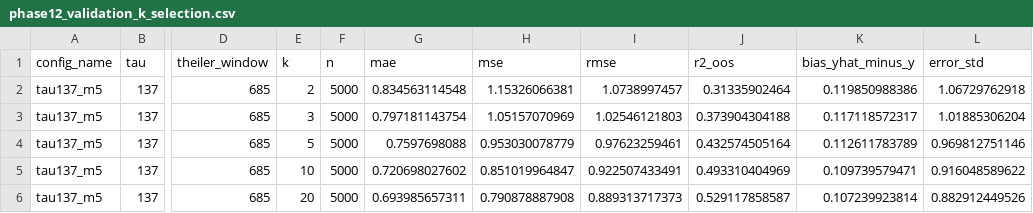
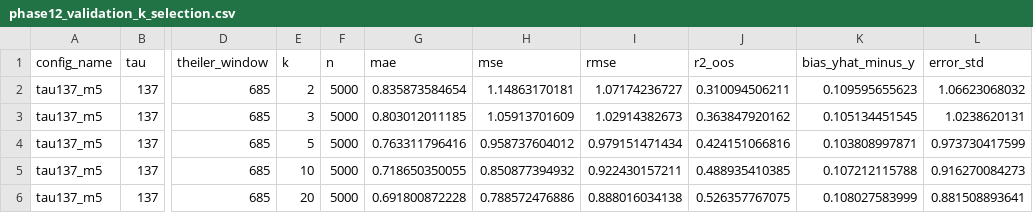
Before and after one commit to Flamyon/btc-volatility, a CSV file: reports/tables/phase12_validation_k_selection.csv, drawn as a sheet; only a part is shown, gaps mark what is left out; the diff covers the shown part only; the diff names each change by its address in the sheet, - before the commit and + after, or states it on an @@ line.

```diff
--- a/reports/tables/phase12_validation_k_selection.csv
+++ b/reports/tables/phase12_validation_k_selection.csv
-G2 (mae): 0.834563114548
+G2 (mae): 0.835873584654
-H2 (mse): 1.15326066381
+H2 (mse): 1.14863170181
-I2 (rmse): 1.0738997457
+I2 (rmse): 1.07174236727
-J2 (r2_oos): 0.31335902464
+J2 (r2_oos): 0.310094506211
-K2 (bias_yhat_minus_y): 0.119850988386
+K2 (bias_yhat_minus_y): 0.109595655623
-L2 (error_std): 1.06729762918
+L2 (error_std): 1.06623068032
-G3 (mae): 0.797181143754
+G3 (mae): 0.803012011185
-H3 (mse): 1.05157070969
+H3 (mse): 1.05913701609
-I3 (rmse): 1.02546121803
+I3 (rmse): 1.02914382673
-J3 (r2_oos): 0.373904304188
+J3 (r2_oos): 0.363847920162
-K3 (bias_yhat_minus_y): 0.117118572317
+K3 (bias_yhat_minus_y): 0.105134451545
-L3 (error_std): 1.01885306204
+L3 (error_std): 1.0238620131
-G4 (mae): 0.7597698088
+G4 (mae): 0.763311796416
-H4 (mse): 0.953030078779
+H4 (mse): 0.958737604012
-I4 (rmse): 0.97623259461
+I4 (rmse): 0.979151471434
-J4 (r2_oos): 0.432574505164
+J4 (r2_oos): 0.424151066816
-K4 (bias_yhat_minus_y): 0.112611783789
+K4 (bias_yhat_minus_y): 0.103808997871
-L4 (error_std): 0.969812751146
+L4 (error_std): 0.973730417599
-G5 (mae): 0.720698027602
+G5 (mae): 0.718650350055
-H5 (mse): 0.851019964847
+H5 (mse): 0.850877394932
-I5 (rmse): 0.922507433491
+I5 (rmse): 0.922430157211
-J5 (r2_oos): 0.493310404969
+J5 (r2_oos): 0.488935410385
-K5 (bias_yhat_minus_y): 0.109739579471
+K5 (bias_yhat_minus_y): 0.107212115788
-L5 (error_std): 0.916048589622
+L5 (error_std): 0.916270084273
-G6 (mae): 0.693985657311
+G6 (mae): 0.691800872228
-H6 (mse): 0.790878887908
+H6 (mse): 0.788572476886
-I6 (rmse): 0.889313717373
+I6 (rmse): 0.888016034138
-J6 (r2_oos): 0.529117858587
+J6 (r2_oos): 0.526357767075
-K6 (bias_yhat_minus_y): 0.107239923814
+K6 (bias_yhat_minus_y): 0.108027583999
-L6 (error_std): 0.882912449526
+L6 (error_std): 0.881508893641
```
Also changed, not shown: 66 edited cells elsewhere in this file, reports/tables/phase11_predictions_test_sample.csv, reports/tables/phase12_test_metrics.csv, 38 other files.
